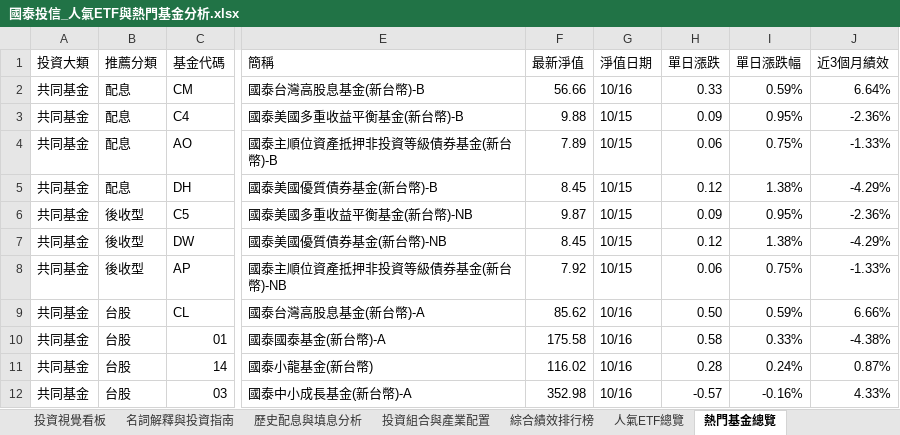
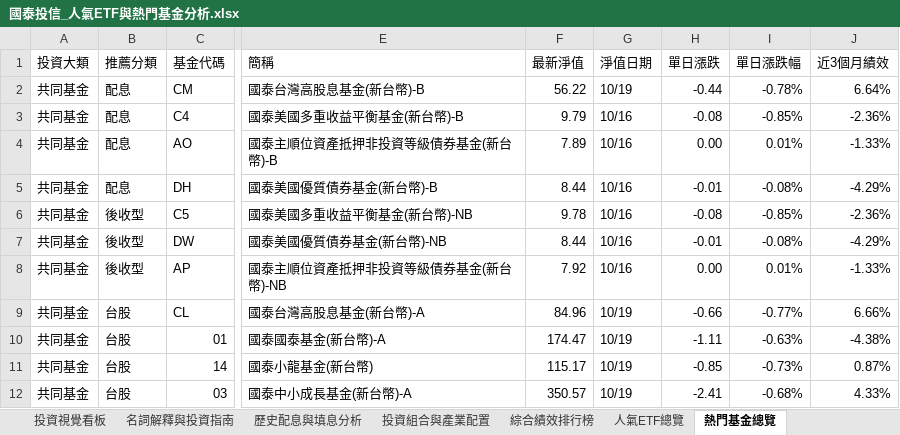
Before and after one commit to shljayjay945-web/cathay-etf, an Excel workbook: 國泰投信_人氣ETF與熱門基金分析.xlsx, sheet 熱門基金總覽, drawn as a sheet; only a part is shown, gaps mark what is left out; values as stored, in another font and other column widths than the file's, no cell formats; charts and pictures not drawn; the diff names each change by its address in the sheet, - before the commit and + after, or states it on an @@ line.

```diff
--- a/國泰投信_人氣ETF與熱門基金分析.xlsx (sheet 熱門基金總覽)
+++ b/國泰投信_人氣ETF與熱門基金分析.xlsx (sheet 熱門基金總覽)
-F2 (最新淨值): 56.66
+F2 (最新淨值): 56.22
-G2 (淨值日期): 10/16
+G2 (淨值日期): 10/19
-H2 (單日漲跌): 0.33
+H2 (單日漲跌): -0.44
-I2 (單日漲跌幅): 0.59%
+I2 (單日漲跌幅): -0.78%
-F3 (最新淨值): 9.88
+F3 (最新淨值): 9.79
-G3:G8 (淨值日期): 10/15
+G3:G8 (淨值日期): 10/16
-H3 (單日漲跌): 0.09
+H3 (單日漲跌): -0.08
-I3 (單日漲跌幅): 0.95%
+I3 (單日漲跌幅): -0.85%
-H4 (單日漲跌): 0.06
+H4 (單日漲跌): 0.00
-I4 (單日漲跌幅): 0.75%
+I4 (單日漲跌幅): 0.01%
-F5 (最新淨值): 8.45
+F5 (最新淨值): 8.44
-H5 (單日漲跌): 0.12
+H5 (單日漲跌): -0.01
-I5 (單日漲跌幅): 1.38%
+I5 (單日漲跌幅): -0.08%
-F6 (最新淨值): 9.87
+F6 (最新淨值): 9.78
-H6 (單日漲跌): 0.09
+H6 (單日漲跌): -0.08
-I6 (單日漲跌幅): 0.95%
+I6 (單日漲跌幅): -0.85%
-F7 (最新淨值): 8.45
+F7 (最新淨值): 8.44
-H7 (單日漲跌): 0.12
+H7 (單日漲跌): -0.01
-I7 (單日漲跌幅): 1.38%
+I7 (單日漲跌幅): -0.08%
-H8 (單日漲跌): 0.06
+H8 (單日漲跌): 0.00
-I8 (單日漲跌幅): 0.75%
+I8 (單日漲跌幅): 0.01%
-F9 (最新淨值): 85.62
+F9 (最新淨值): 84.96
-G9:G12 (淨值日期): 10/16
+G9:G12 (淨值日期): 10/19
-H9 (單日漲跌): 0.50
+H9 (單日漲跌): -0.66
-I9 (單日漲跌幅): 0.59%
+I9 (單日漲跌幅): -0.77%
-F10 (最新淨值): 175.58
+F10 (最新淨值): 174.47
-H10 (單日漲跌): 0.58
+H10 (單日漲跌): -1.11
-I10 (單日漲跌幅): 0.33%
+I10 (單日漲跌幅): -0.63%
-F11 (最新淨值): 116.02
+F11 (最新淨值): 115.17
-H11 (單日漲跌): 0.28
+H11 (單日漲跌): -0.85
-I11 (單日漲跌幅): 0.24%
+I11 (單日漲跌幅): -0.73%
-F12 (最新淨值): 352.98
+F12 (最新淨值): 350.57
-H12 (單日漲跌): -0.57
+H12 (單日漲跌): -2.41
-I12 (單日漲跌幅): -0.16%
+I12 (單日漲跌幅): -0.68%
```
Also changed, not shown: sheet 投資組合與產業配置, sheet 人氣ETF總覽, sheet 綜合績效排行榜, sheet 投資視覺看板, sheet 歷史配息與填息分析, cell formats, 4 other files.
